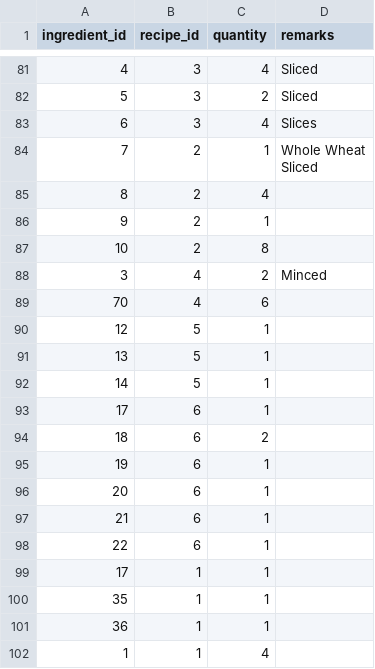
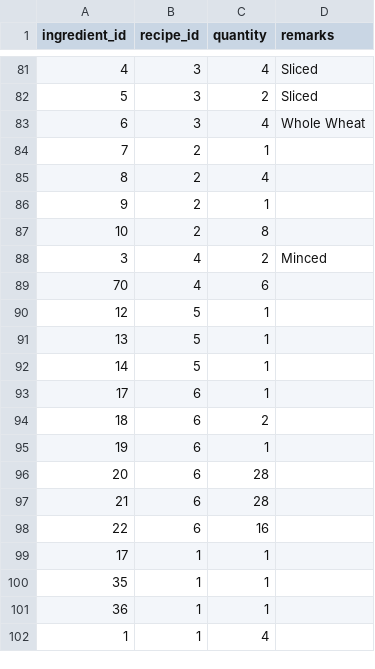
Before and after one commit to fkaucher1288/FinalProject, a CSV file: DB/DB Data CSV Files/recipe_ingredient.csv, drawn as a sheet; only a part is shown, gaps mark what is left out.

```diff
--- a/DB/DB Data CSV Files/recipe_ingredient.csv
+++ b/DB/DB Data CSV Files/recipe_ingredient.csv
@@ -82,5 +82,5 @@ ingredient_id,recipe_id,quantity,remarks
 5,3,2,Sliced
-6,3,4,Slices
-7,2,1,"Whole Wheat
-Sliced"
+6,3,4,"Whole Wheat
+"
+7,2,1,
 8,2,4,
@@ -96,5 +96,5 @@ Sliced"
 19,6,1,
-20,6,1,
-21,6,1,
-22,6,1,
+20,6,28,
+21,6,28,
+22,6,16,
 17,1,1,
```
Also changed, not shown: DB/DB Data CSV Files/Ingrediants.csv, DB/DB Data CSV Files/recipes.csv, 14 other files.
